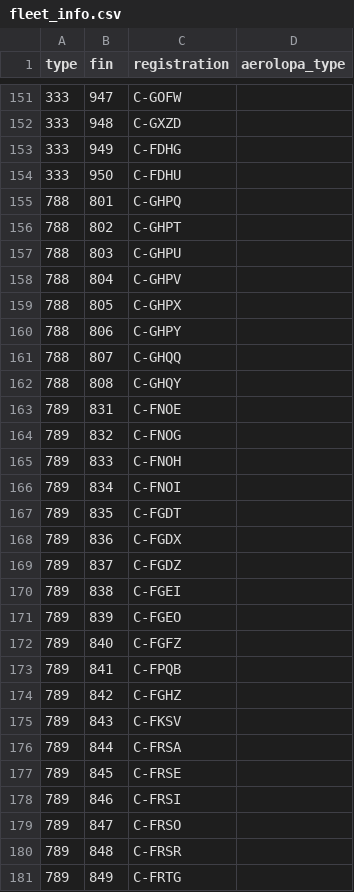
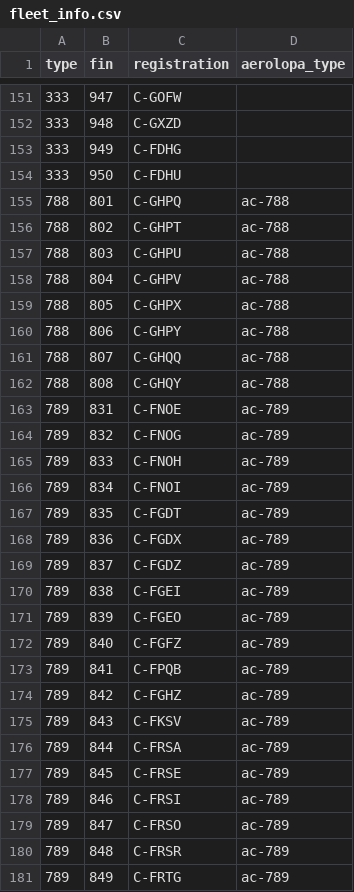
Before and after one commit to cowtool-llc/ac-public-data, a CSV file: data/fleet_info.csv, drawn as a sheet; only a part is shown, gaps mark what is left out; the diff covers the shown part only.

Commit message:
Add more aerolopa_type values

```diff
--- a/data/fleet_info.csv
+++ b/data/fleet_info.csv
@@ -154,28 +154,28 @@ type,fin,registration,aerolopa_type
 333,950,C-FDHU,
-788,801,C-GHPQ,
-788,802,C-GHPT,
-788,803,C-GHPU,
-788,804,C-GHPV,
-788,805,C-GHPX,
-788,806,C-GHPY,
-788,807,C-GHQQ,
-788,808,C-GHQY,
-789,831,C-FNOE,
-789,832,C-FNOG,
-789,833,C-FNOH,
-789,834,C-FNOI,
-789,835,C-FGDT,
-789,836,C-FGDX,
-789,837,C-FGDZ,
-789,838,C-FGEI,
-789,839,C-FGEO,
-789,840,C-FGFZ,
-789,841,C-FPQB,
-789,842,C-FGHZ,
-789,843,C-FKSV,
-789,844,C-FRSA,
-789,845,C-FRSE,
-789,846,C-FRSI,
-789,847,C-FRSO,
-789,848,C-FRSR,
-789,849,C-FRTG,
+788,801,C-GHPQ,ac-788
+788,802,C-GHPT,ac-788
+788,803,C-GHPU,ac-788
+788,804,C-GHPV,ac-788
+788,805,C-GHPX,ac-788
+788,806,C-GHPY,ac-788
+788,807,C-GHQQ,ac-788
+788,808,C-GHQY,ac-788
+789,831,C-FNOE,ac-789
+789,832,C-FNOG,ac-789
+789,833,C-FNOH,ac-789
+789,834,C-FNOI,ac-789
+789,835,C-FGDT,ac-789
+789,836,C-FGDX,ac-789
+789,837,C-FGDZ,ac-789
+789,838,C-FGEI,ac-789
+789,839,C-FGEO,ac-789
+789,840,C-FGFZ,ac-789
+789,841,C-FPQB,ac-789
+789,842,C-FGHZ,ac-789
+789,843,C-FKSV,ac-789
+789,844,C-FRSA,ac-789
+789,845,C-FRSE,ac-789
+789,846,C-FRSI,ac-789
+789,847,C-FRSO,ac-789
+789,848,C-FRSR,ac-789
+789,849,C-FRTG,ac-789
```
Also changed, not shown: 160 edited cells elsewhere in this file.
